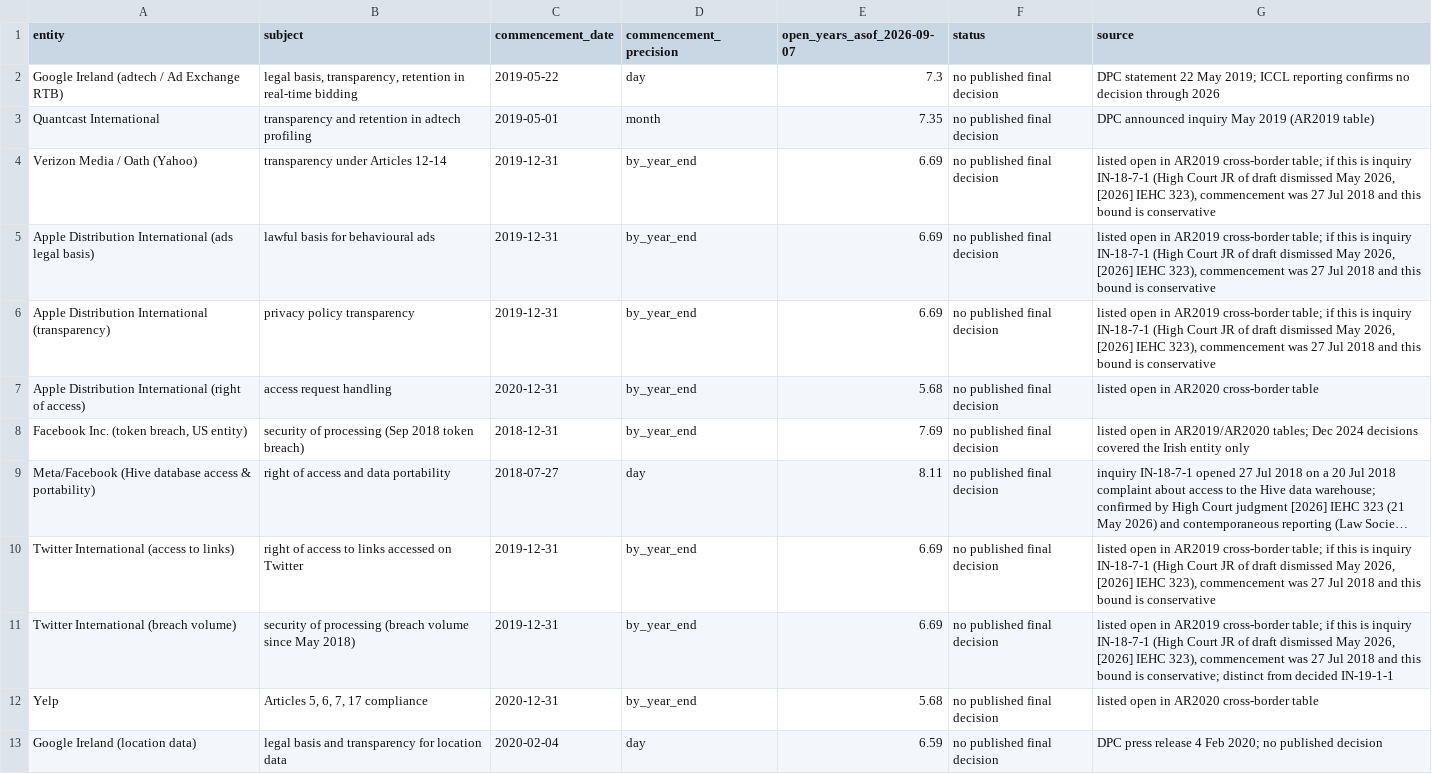
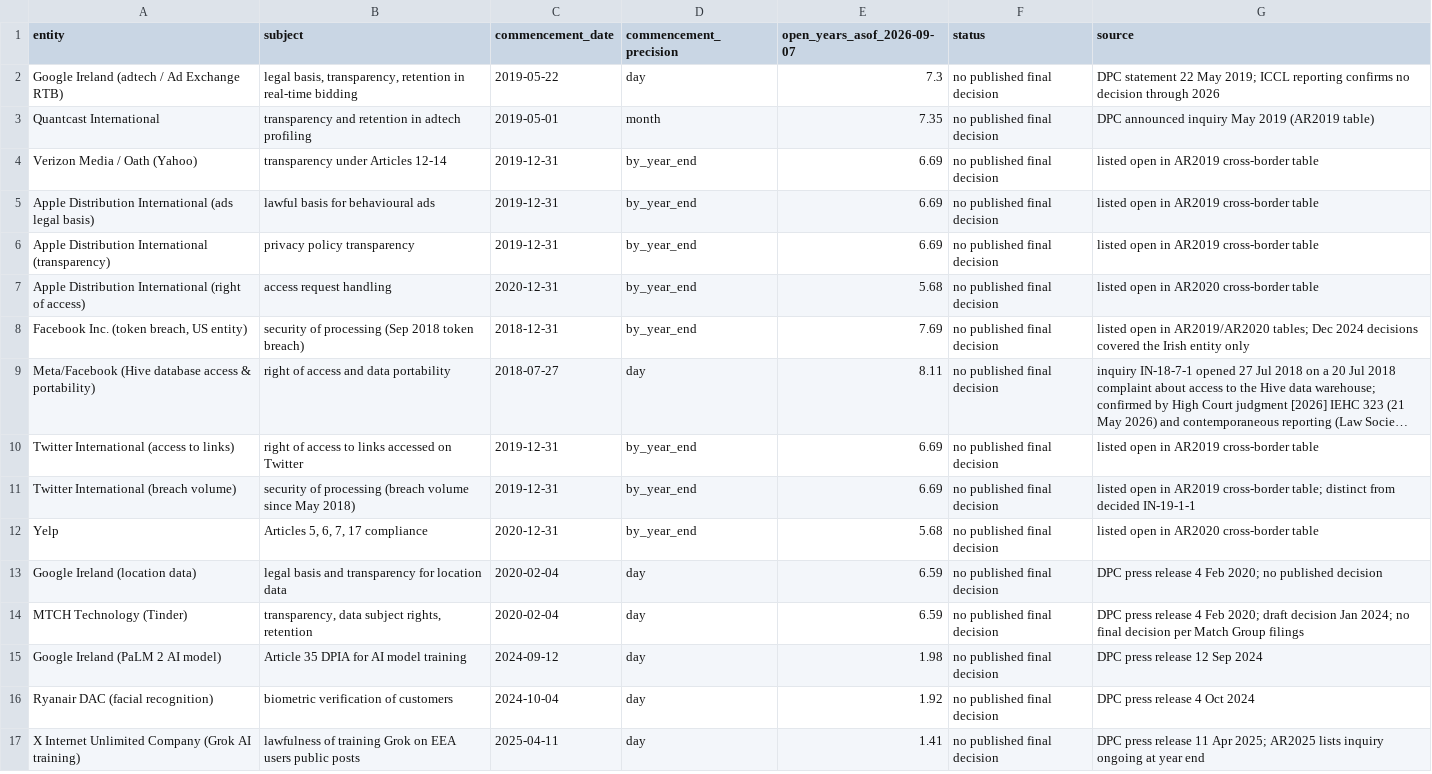
Before and after one commit to michaelzoorob/dpc-agi-timelines, a CSV file: data/dpc_open_inquiries.csv, drawn as a sheet; only a part is shown; the shorter side is filled out with more unchanged rows; long unchanged cells end in …; the diff names each change by its address in the sheet, - before the commit and + after, or states it on an @@ line.

```diff
--- a/data/dpc_open_inquiries.csv
+++ b/data/dpc_open_inquiries.csv
-G4:G6 (source): …AR2019 cross-border table; if this is inquiry IN-18-7-1 (High Court JR of draft dismissed May 2026, [2026] IEHC 323), commencement was 27 Jul 2018 and this bound is conservative
+G4:G6 (source): …AR2019 cross-border table
-G10 (source): …AR2019 cross-border table; if this is inquiry IN-18-7-1 (High Court JR of draft dismissed May 2026, [2026] IEHC 323), commencement was 27 Jul 2018 and this bound is conservative
+G10 (source): …AR2019 cross-border table
-G11 (source): …cross-border table; if this is inquiry IN-18-7-1 (High Court JR of draft dismissed May 2026, [2026] IEHC 323), commencement was 27 Jul 2018 and this bound is conservative; distinct from…
+G11 (source): …cross-border table; distinct from…
```
Also changed, not shown: 1 other file.
